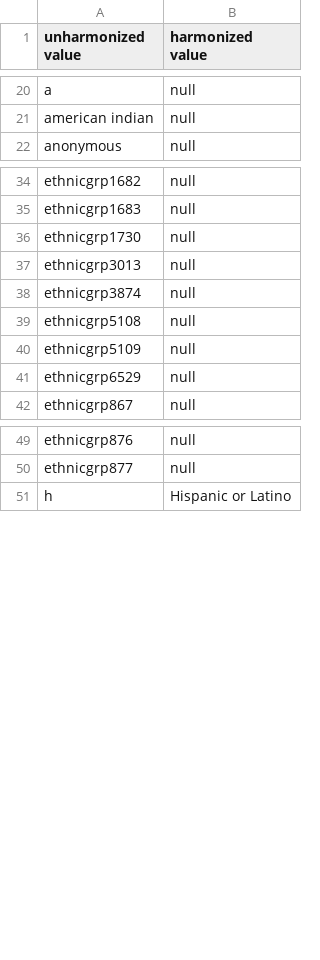
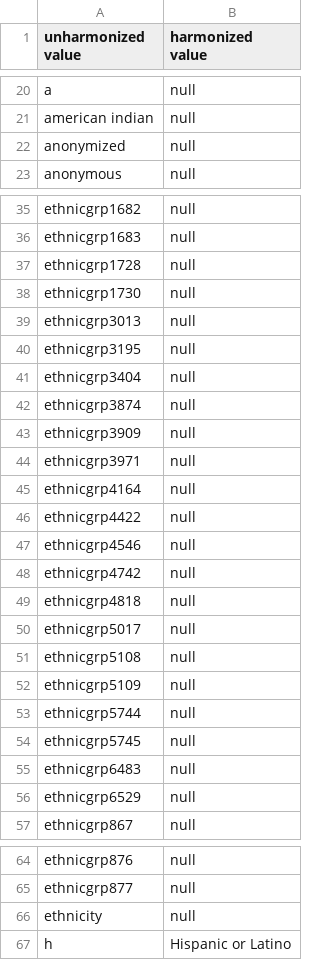
Before and after one commit to CancerDataAggregator/harmonization_reference, a TSV file: value_maps_by_concept/ethnicity.tsv, drawn as a sheet; only a part is shown, gaps mark what is left out; the diff covers the shown part only; the diff names each change by its address in the sheet, - before the commit and + after, or states it on an @@ line.

Commit message:
Updating to complete set of concept maps

```diff
--- a/value_maps_by_concept/ethnicity.tsv
+++ b/value_maps_by_concept/ethnicity.tsv
+row 22: anonymized | null
+row 37: ethnicgrp1728 | null
+row 40: ethnicgrp3195 | null
+row 41: ethnicgrp3404 | null
+row 43: ethnicgrp3909 | null
+row 44: ethnicgrp3971 | null
+row 45: ethnicgrp4164 | null
+row 46: ethnicgrp4422 | null
+row 47: ethnicgrp4546 | null
+row 48: ethnicgrp4742 | null
+row 49: ethnicgrp4818 | null
+row 50: ethnicgrp5017 | null
+row 53: ethnicgrp5744 | null
+row 54: ethnicgrp5745 | null
+row 55: ethnicgrp6483 | null
+row 66: ethnicity | null
```
Also changed, not shown: 8 added rows elsewhere in this file, harmonized_cda_columns_by_concept/000_cda_column_targets.tsv, value_maps_by_concept/cause_of_death.tsv, 12 other files.
